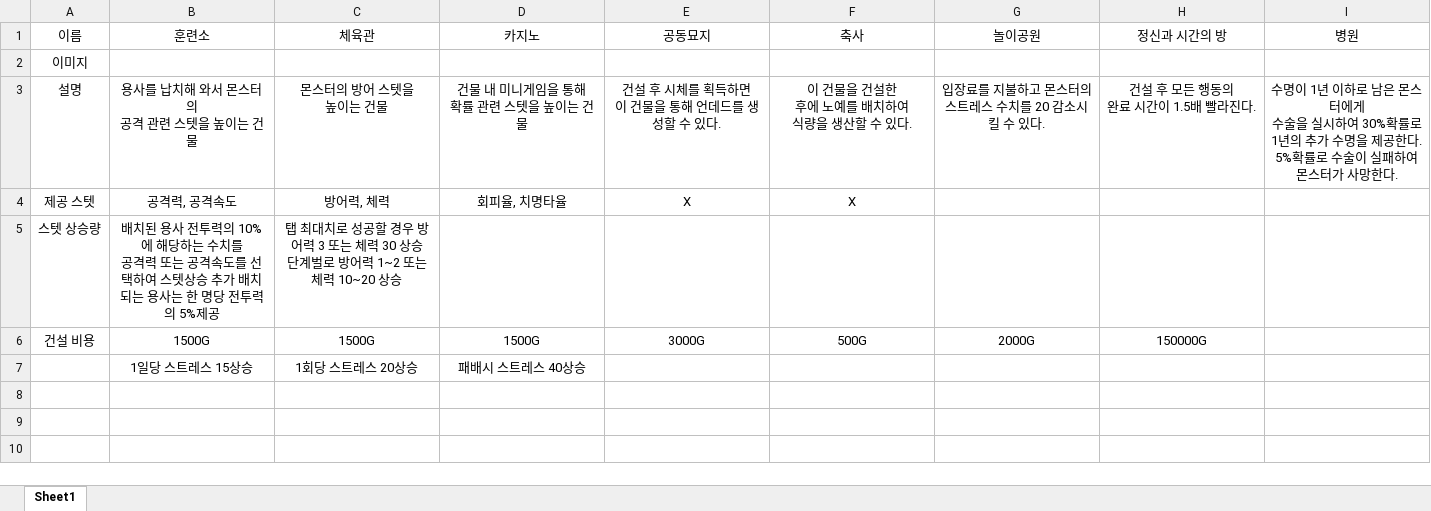
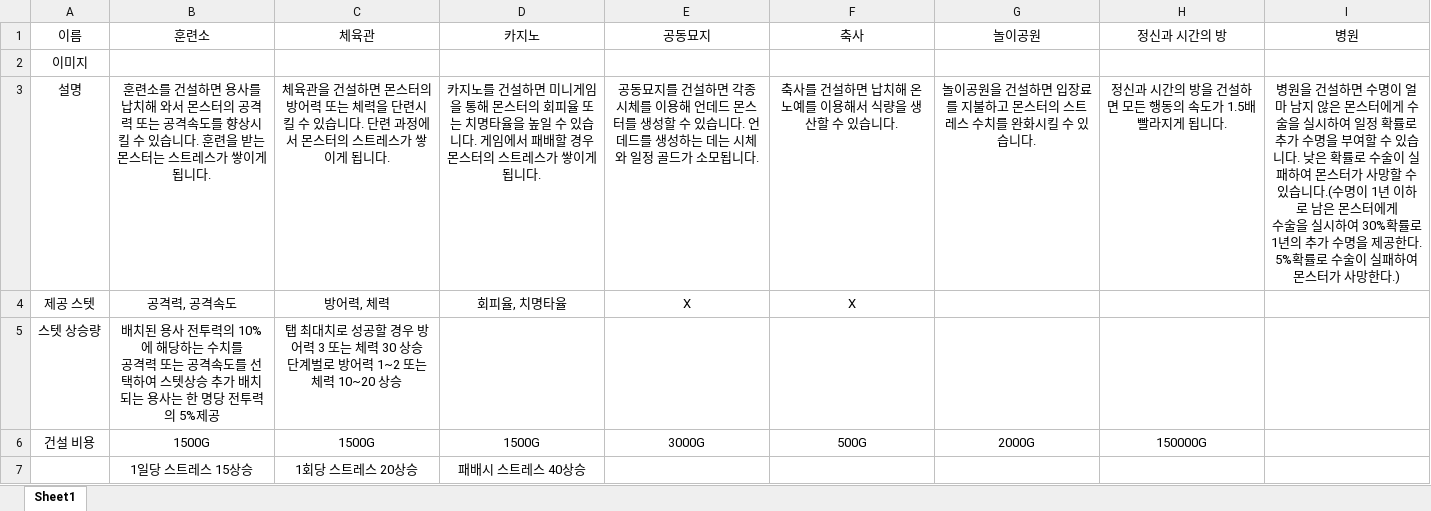
Before and after one commit to lutrisTeam/MonsterFactoryDocument, an Excel workbook: 건물분류.xlsx, sheet Sheet1, drawn as a sheet; values as stored, in another font and other column widths than the file's, no borders; charts and pictures not drawn; ↵ is a line break in a cell; the diff names each change by its address in the sheet, - before the commit and + after, or states it on an @@ line.

Commit message:
건물분류

```diff
--- a/건물분류.xlsx (sheet Sheet1)
+++ b/건물분류.xlsx (sheet Sheet1)
-B3 (훈련소): 용사를 납치해 와서 몬스터의 ↵ 공격 관련 스텟을 높이는 건물
+B3 (훈련소): 훈련소를 건설하면 용사를 납치해 와서 몬스터의 공격력 또는 공격속도를 향상시킬 수 있습니다. 훈련을 받는 몬스터는 스트레스가 쌓이게 됩니다.
-C3 (체육관): 몬스터의 방어 스텟을 ↵ 높이는 건물
+C3 (체육관): 체육관을 건설하면 몬스터의 방어력 또는 체력을 단련시킬 수 있습니다. 단련 과정에서 몬스터의 스트레스가 쌓이게 됩니다.
-D3 (카지노): 건물 내 미니게임을 통해 ↵ 확률 관련 스텟을 높이는 건물
+D3 (카지노): 카지노를 건설하면 미니게임을 통해 몬스터의 회피율 또는 치명타율을 높일 수 있습니다. 게임에서 패배할 경우 몬스터의 스트레스가 쌓이게 됩니다.
-E3 (공동묘지): 건설 후 시체를 획득하면 ↵ 이 건물을 통해 언데드를 생성할 수 있다.
+E3 (공동묘지): 공동묘지를 건설하면 각종 시체를 이용해 언데드 몬스터를 생성할 수 있습니다. 언데드를 생성하는 데는 시체와 일정 골드가 소모됩니다.
-F3 (축사): 이 건물을 건설한 ↵ 후에 노예를 배치하여 ↵ 식량을 생산할 수 있다.
+F3 (축사): 축사를 건설하면 납치해 온 노예를 이용해서 식량을 생산할 수 있습니다.
-G3 (놀이공원): 입장료를 지불하고 몬스터의 스트레스 수치를 20 감소시킬 수 있다.
+G3 (놀이공원): 놀이공원을 건설하면 입장료를 지불하고 몬스터의 스트레스 수치를 완화시킬 수 있습니다.
-H3 (정신과 시간의 방): 건설 후 모든 행동의 ↵ 완료 시간이 1.5배 빨라진다.
+H3 (정신과 시간의 방): 정신과 시간의 방을 건설하면 모든 행동의 속도가 1.5배 빨라지게 됩니다.
-I3 (병원): 수명이 1년 이하로 남은 몬스터에게 ↵ 수술을 실시하여 30%확률로 1년의 추가 수명을 제공한다. 5%확률로 수술이 실패하여 몬스터가 사망한다.
+I3 (병원): 병원을 건설하면 수명이 얼마 남지 않은 몬스터에게 수술을 실시하여 일정 확률로 추가 수명을 부여할 수 있습니다. 낮은 확률로 수술이 실패하여 몬스터가 사망할 수 있습니다.(수명이 1년 이하로 남은 몬스터에게 ↵ 수술을 실시하여 30%확률로 1년의 추가 수명을 제공한다. 5%확률로 수술이 실패하여 몬스터가 사망한다.)
```
